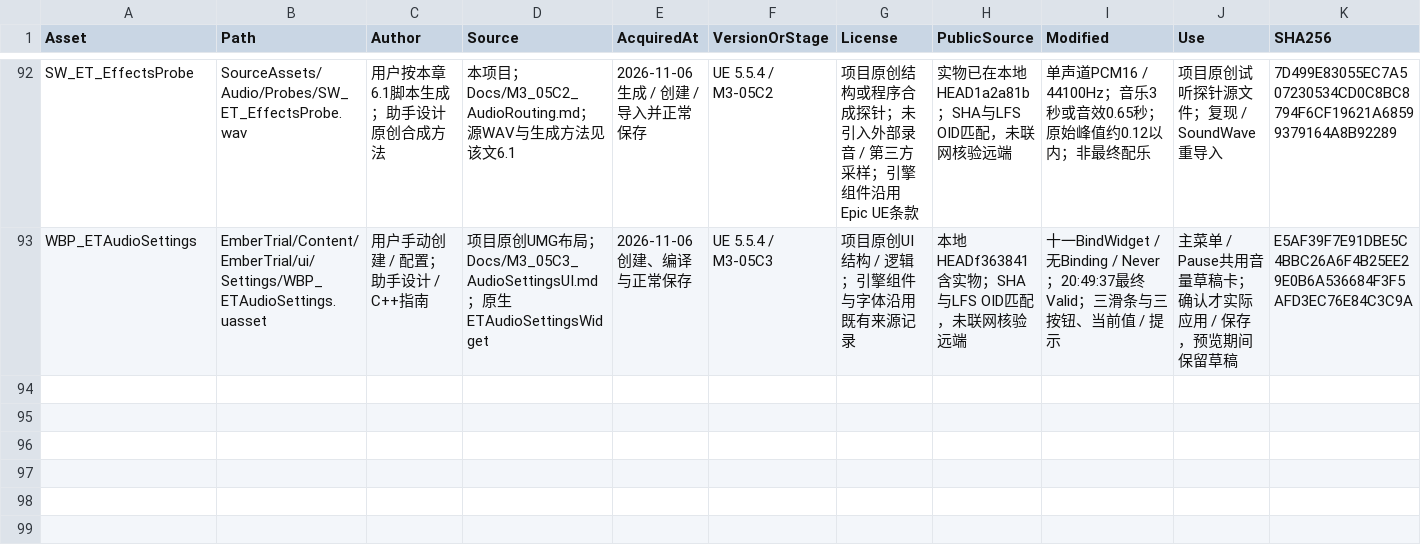
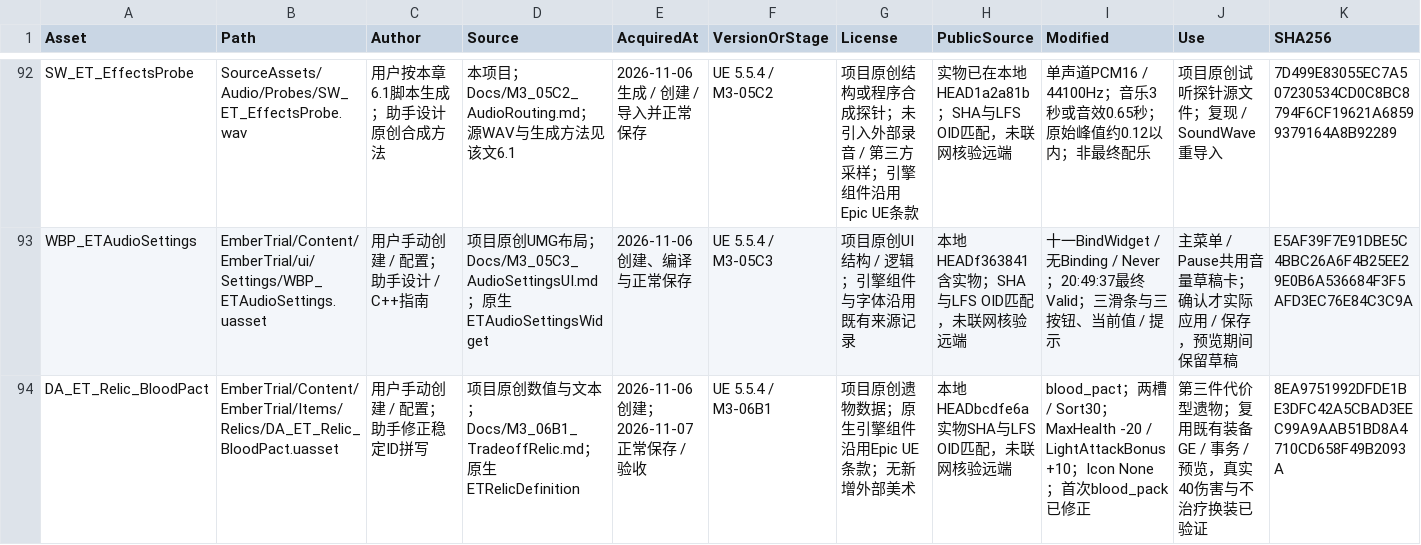
Before and after one commit to DDDDai1/EmberTrial, a CSV file: Docs/AssetManifest.csv, drawn as a sheet; only a part is shown, gaps mark what is left out; rows hold the shown columns only; the diff names each change by its address in the sheet, - before the commit and + after, or states it on an @@ line.

Commit message:
docs: verify tradeoff relic and plan healing bonus docs: 完成代价型遗物验收并规划治疗加成

```diff
--- a/Docs/AssetManifest.csv
+++ b/Docs/AssetManifest.csv
+row 94: DA_ET_Relic_BloodPact | EmberTrial/Content/EmberTrial/Items/Relics/DA_ET_Relic_BloodPact.uasset | 用户手动创建 / 配置；助手修正稳定ID拼写 | 项目原创数值与文本；Docs/M3_06B1_TradeoffRelic.md；原生ETRelicDefinition | 2026-11-06创建；2026-11-07正常保存 / 验收 | UE 5.5.4 / M3-06B1 | 项目原创遗物数据；原生引擎组件沿用Epic UE条款；无新增外部美术 | 本地HEADbcdfe6a实物SHA与LFS OID匹配，未联网核验远端 | blood_pact；两槽 / Sort30；MaxHealth -20 / LightAttackBonus +10；Icon None；首次blood_pack已修正 | 第三件代价型遗物；复用既有装备GE / 事务 / 预览，真实40伤害与不治疗换装已验证 | 8EA9751992DFDE1BE3DFC42A5CBAD3EEC99A9AAB51BD8A4710CD658F49B2093A
```
Also changed, not shown: 11 other files.
